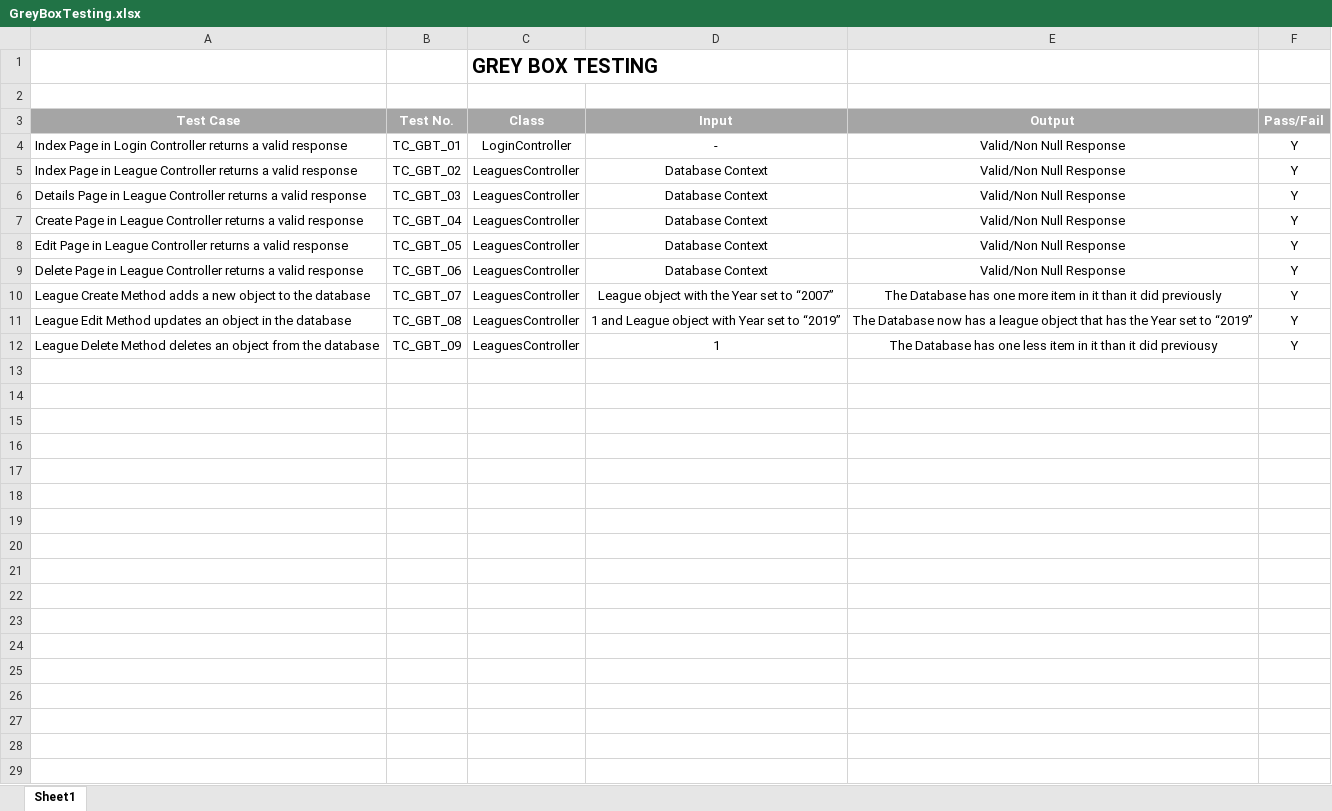
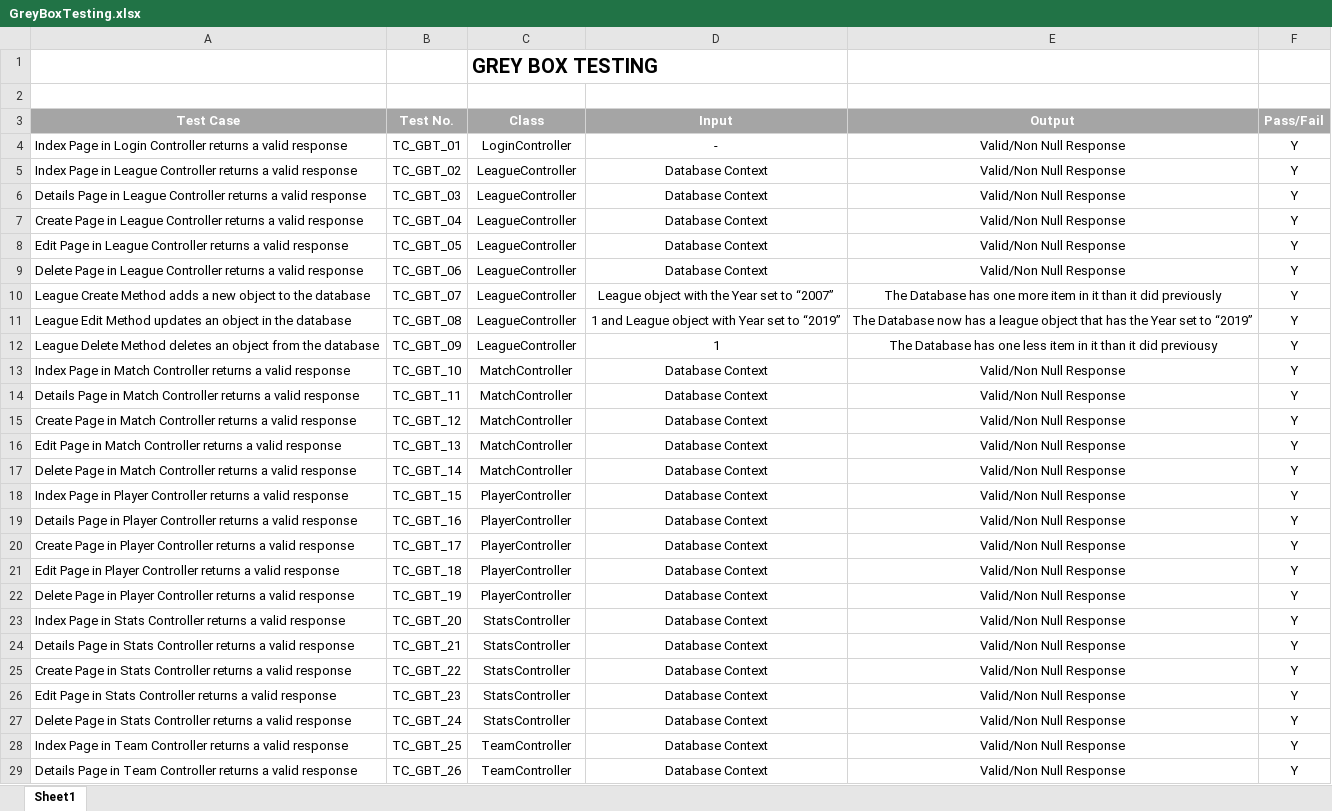
Before and after one commit to danielhwks/SD6503_FootballManagerProject, an Excel workbook: GreyBoxTesting.xlsx, sheet Sheet1, drawn as a sheet; only a part is shown; values as stored, in another font and other column widths than the file's, no borders; the diff covers the shown part only; the diff names each change by its address in the sheet, - before the commit and + after, or states it on an @@ line.

Commit message:
Finished grey box doc

```diff
--- a/GreyBoxTesting.xlsx (sheet Sheet1)
+++ b/GreyBoxTesting.xlsx (sheet Sheet1)
-C5:C12 (Class): LeaguesController
+C5:C12 (Class): LeagueController
+row 13: Index Page in Match Controller returns a valid response | TC_GBT_10 | MatchController | Database Context | Valid/Non Null Response | Y
+row 14: Details Page in Match Controller returns a valid response | TC_GBT_11 | MatchController | Database Context | Valid/Non Null Response | Y
+row 15: Create Page in Match Controller returns a valid response | TC_GBT_12 | MatchController | Database Context | Valid/Non Null Response | Y
+row 16: Edit Page in Match Controller returns a valid response | TC_GBT_13 | MatchController | Database Context | Valid/Non Null Response | Y
+row 17: Delete Page in Match Controller returns a valid response | TC_GBT_14 | MatchController | Database Context | Valid/Non Null Response | Y
+row 18: Index Page in Player Controller returns a valid response | TC_GBT_15 | PlayerController | Database Context | Valid/Non Null Response | Y
+row 19: Details Page in Player Controller returns a valid response | TC_GBT_16 | PlayerController | Database Context | Valid/Non Null Response | Y
+row 20: Create Page in Player Controller returns a valid response | TC_GBT_17 | PlayerController | Database Context | Valid/Non Null Response | Y
+row 21: Edit Page in Player Controller returns a valid response | TC_GBT_18 | PlayerController | Database Context | Valid/Non Null Response | Y
+row 22: Delete Page in Player Controller returns a valid response | TC_GBT_19 | PlayerController | Database Context | Valid/Non Null Response | Y
+row 23: Index Page in Stats Controller returns a valid response | TC_GBT_20 | StatsController | Database Context | Valid/Non Null Response | Y
+row 24: Details Page in Stats Controller returns a valid response | TC_GBT_21 | StatsController | Database Context | Valid/Non Null Response | Y
+row 25: Create Page in Stats Controller returns a valid response | TC_GBT_22 | StatsController | Database Context | Valid/Non Null Response | Y
+row 26: Edit Page in Stats Controller returns a valid response | TC_GBT_23 | StatsController | Database Context | Valid/Non Null Response | Y
+row 27: Delete Page in Stats Controller returns a valid response | TC_GBT_24 | StatsController | Database Context | Valid/Non Null Response | Y
+row 28: Index Page in Team Controller returns a valid response | TC_GBT_25 | TeamController | Database Context | Valid/Non Null Response | Y
+row 29: Details Page in Team Controller returns a valid response | TC_GBT_26 | TeamController | Database Context | Valid/Non Null Response | Y
```
Also changed, not shown: 3 added rows elsewhere in this sheet.
